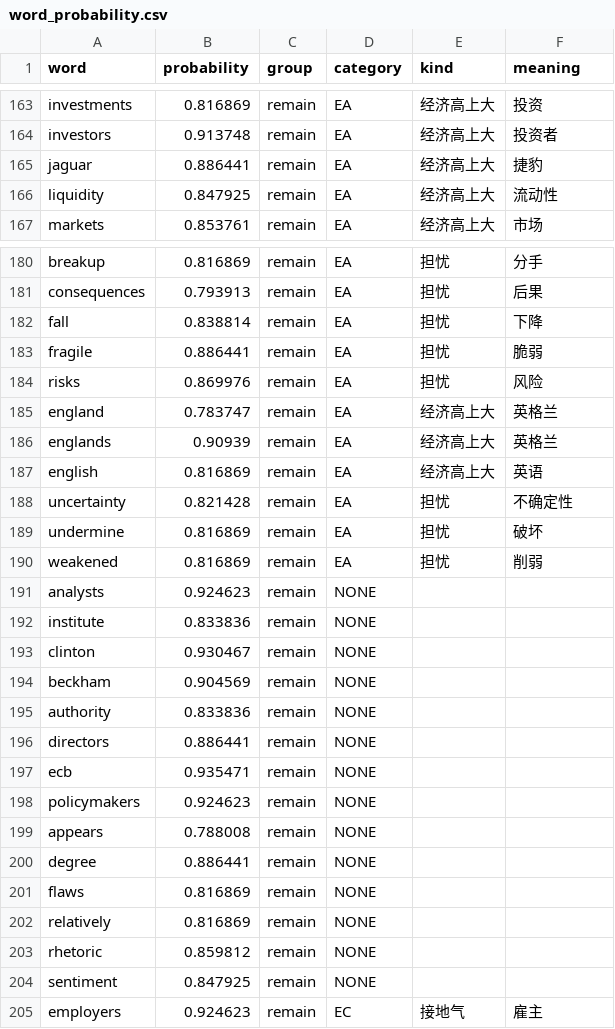
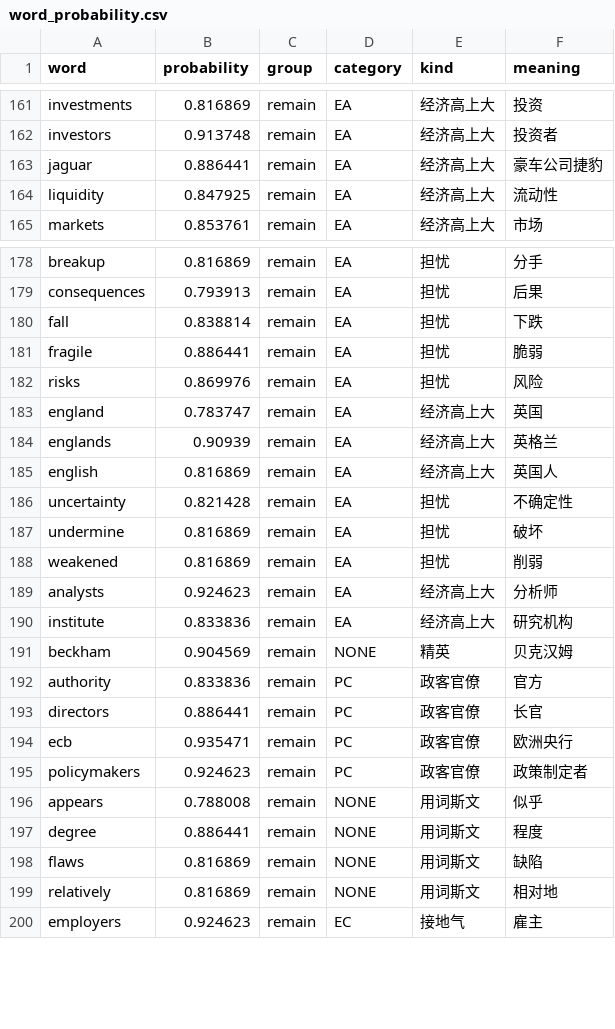
Before and after one commit to BrexitProject/visualization, a CSV file: public/data/word_probability.csv, drawn as a sheet; only a part is shown, gaps mark what is left out; the diff covers the shown part only.

```diff
--- a/public/data/word_probability.csv
+++ b/public/data/word_probability.csv
@@ -164,3 +162,3 @@ investments,0.816869,remain,EA,经济高上大,投资
 investors,0.913748,remain,EA,经济高上大,投资者
-jaguar,0.886441,remain,EA,经济高上大,捷豹
+jaguar,0.886441,remain,EA,经济高上大,豪车公司捷豹
 liquidity,0.847925,remain,EA,经济高上大,流动性
@@ -181,8 +179,8 @@ breakup,0.816869,remain,EA,担忧,分手
 consequences,0.793913,remain,EA,担忧,后果
-fall,0.838814,remain,EA,担忧,下降
+fall,0.838814,remain,EA,担忧,下跌
 fragile,0.886441,remain,EA,担忧,脆弱
 risks,0.869976,remain,EA,担忧,风险
-england,0.783747,remain,EA,经济高上大,英格兰
+england,0.783747,remain,EA,经济高上大,英国
 englands,0.90939,remain,EA,经济高上大,英格兰
-english,0.816869,remain,EA,经济高上大,英语
+english,0.816869,remain,EA,经济高上大,英国人
 uncertainty,0.821428,remain,EA,担忧,不确定性
@@ -190,16 +188,13 @@ undermine,0.816869,remain,EA,担忧,破坏
 weakened,0.816869,remain,EA,担忧,削弱
-analysts,0.924623,remain,NONE,,
-institute,0.833836,remain,NONE,,
-clinton,0.930467,remain,NONE,,
-beckham,0.904569,remain,NONE,,
-authority,0.833836,remain,NONE,,
-directors,0.886441,remain,NONE,,
-ecb,0.935471,remain,NONE,,
-policymakers,0.924623,remain,NONE,,
-appears,0.788008,remain,NONE,,
-degree,0.886441,remain,NONE,,
-flaws,0.816869,remain,NONE,,
-relatively,0.816869,remain,NONE,,
-rhetoric,0.859812,remain,NONE,,
-sentiment,0.847925,remain,NONE,,
+analysts,0.924623,remain,EA,经济高上大,分析师
+institute,0.833836,remain,EA,经济高上大,研究机构
+beckham,0.904569,remain,NONE,精英,贝克汉姆
+authority,0.833836,remain,PC,政客官僚,官方
+directors,0.886441,remain,PC,政客官僚,长官
+ecb,0.935471,remain,PC,政客官僚,欧洲央行
+policymakers,0.924623,remain,PC,政客官僚,政策制定者
+appears,0.788008,remain,NONE,用词斯文,似乎
+degree,0.886441,remain,NONE,用词斯文,程度
+flaws,0.816869,remain,NONE,用词斯文,缺陷
+relatively,0.816869,remain,NONE,用词斯文,相对地
 employers,0.924623,remain,EC,接地气,雇主
```
Also changed, not shown: 2 removed rows and 59 edited cells elsewhere in this file, 13 other files.
